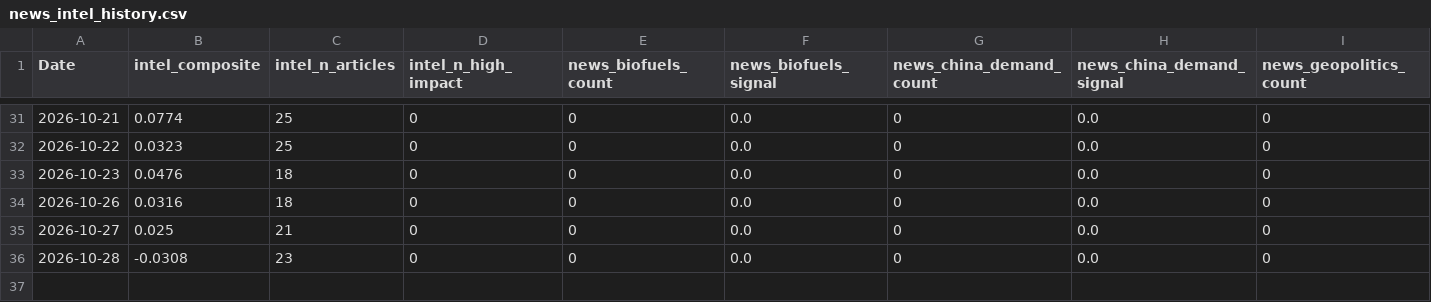
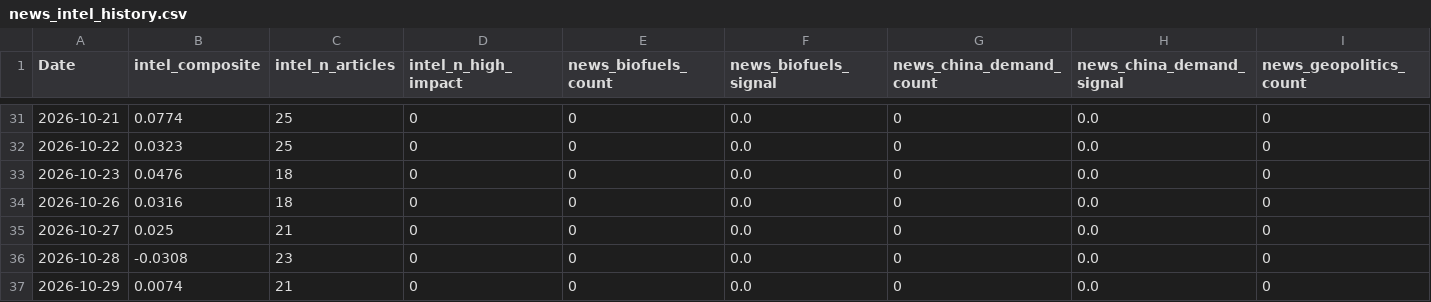
Before and after one commit to Nicotina712/agrocast, a CSV file: data/news_intel_history.csv, drawn as a sheet; only a part is shown, gaps mark what is left out; rows hold the shown columns only; the diff names each change by its address in the sheet, - before the commit and + after, or states it on an @@ line.

```diff
--- a/data/news_intel_history.csv
+++ b/data/news_intel_history.csv
+row 37: 2026-10-29 | 0.0074 | 21 | 0 | 0 | 0.0 | 0 | 0.0 | 0
```
Also changed, not shown: artifacts/signals.csv, data/climate_forecast.csv, 56 other files.
